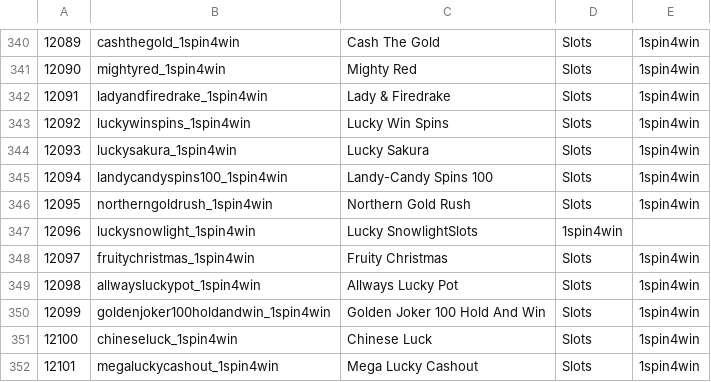
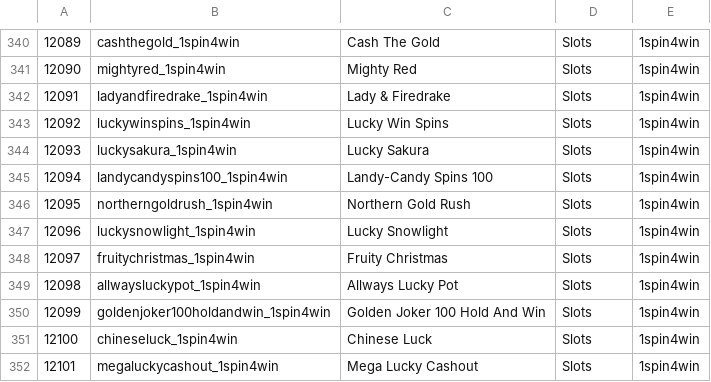
Before and after one commit to tecnodata2015/slots, a CSV file: platipus.csv, drawn as a sheet; only a part is shown, gaps mark what is left out.

Commit message:
slot platipus

```diff
--- a/platipus.csv
+++ b/platipus.csv
@@ -346,3 +346,3 @@
 12095,northerngoldrush_1spin4win,Northern Gold Rush,Slots,1spin4win
-12096,luckysnowlight_1spin4win,Lucky SnowlightSlots,1spin4win
+12096,luckysnowlight_1spin4win,Lucky Snowlight,Slots,1spin4win
 12097,fruitychristmas_1spin4win,Fruity Christmas,Slots,1spin4win
```
Also changed, not shown: 1 other file.
